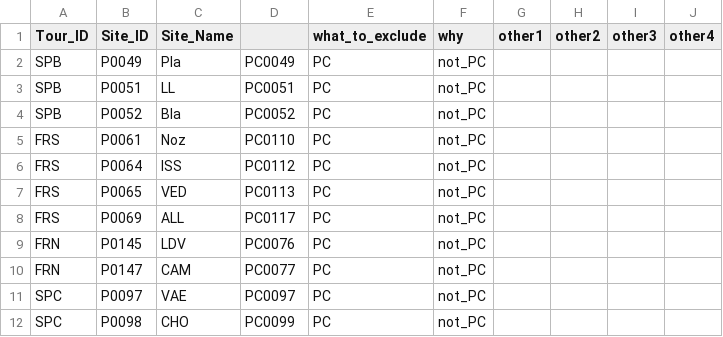
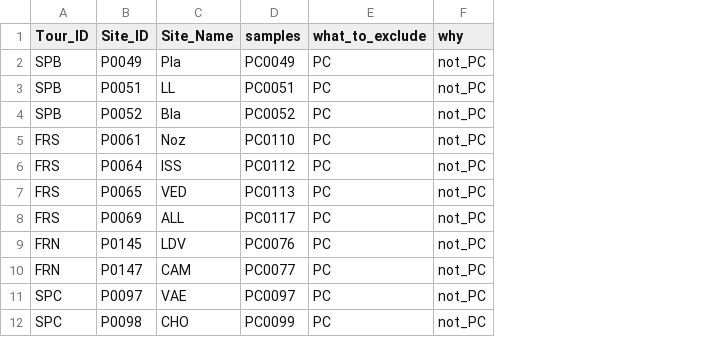
Before and after one commit to tkarasov/pathodopsis, a TSV file: data/exclusion_notes.tsv, drawn as a sheet; only a part is shown; the diff names each change by its address in the sheet, - before the commit and + after, or states it on an @@ line.

```diff
--- a/data/exclusion_notes.tsv
+++ b/data/exclusion_notes.tsv
-column G (other1), empty
-column H (other2), empty
-column I (other3), empty
-column J (other4), empty
-D1: (empty)
+D1: samples
```
Also changed, not shown: 7 other files.
